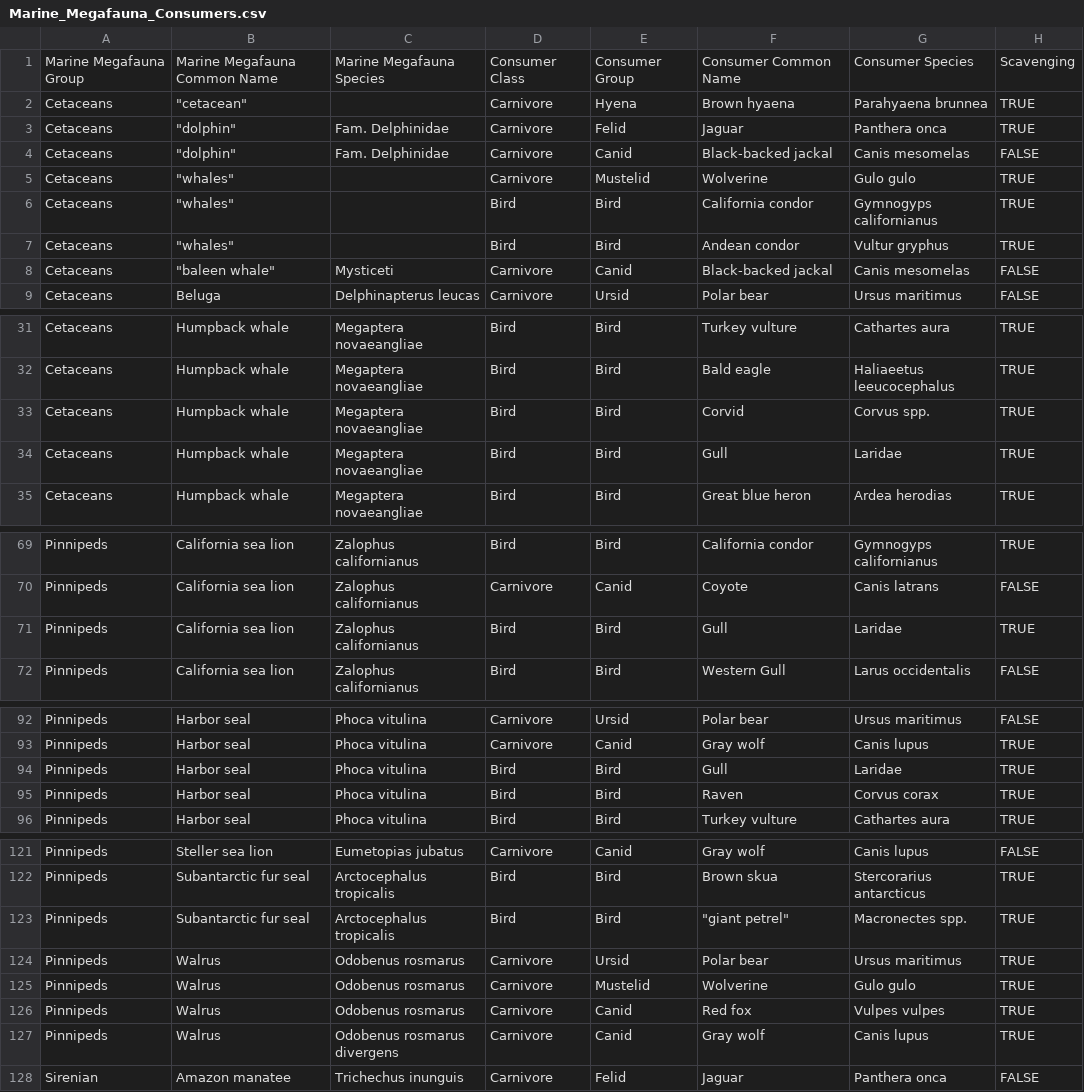
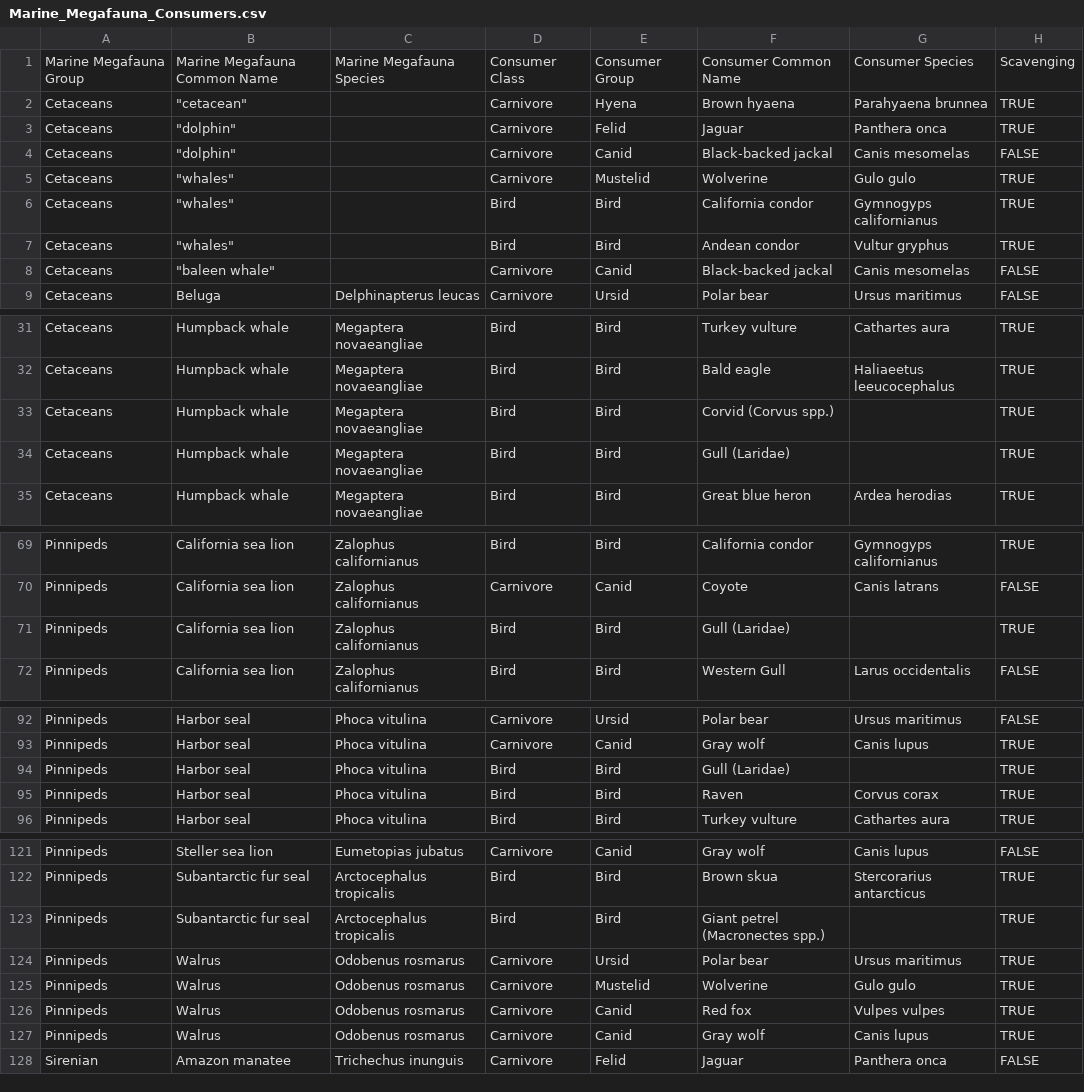
Before and after one commit to fgerraty/Marine_Megafauna_Subsidies, a CSV file: data/raw/Marine_Megafauna_Consumers.csv, drawn as a sheet; only a part is shown, gaps mark what is left out; the diff covers the shown part only; the diff names each change by its address in the sheet, - before the commit and + after, or states it on an @@ line.

Commit message:
working on consumers data

```diff
--- a/data/raw/Marine_Megafauna_Consumers.csv
+++ b/data/raw/Marine_Megafauna_Consumers.csv
-C3:C4: Fam. Delphinidae
+C3:C4: (empty)
-C8: Mysticeti
+C8: (empty)
-F33: Corvid
+F33: Corvid (Corvus spp.)
-G33: Corvus spp.
+G33: (empty)
-F34: Gull
+F34: Gull (Laridae)
-G34: Laridae
+G34: (empty)
-F71: Gull
+F71: Gull (Laridae)
-G71: Laridae
+G71: (empty)
-F94: Gull
+F94: Gull (Laridae)
-G94: Laridae
+G94: (empty)
-F123: "giant petrel"
+F123: Giant petrel (Macronectes spp.)
-G123: Macronectes spp.
+G123: (empty)
-C127: Odobenus rosmarus divergens
+C127: Odobenus rosmarus
```
Also changed, not shown: 7 edited cells elsewhere in this file, data/processed/consumers.csv, 1 other file.
